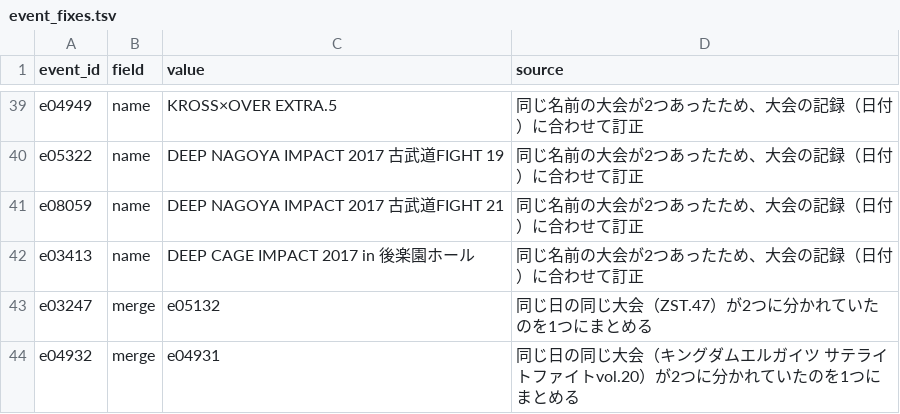
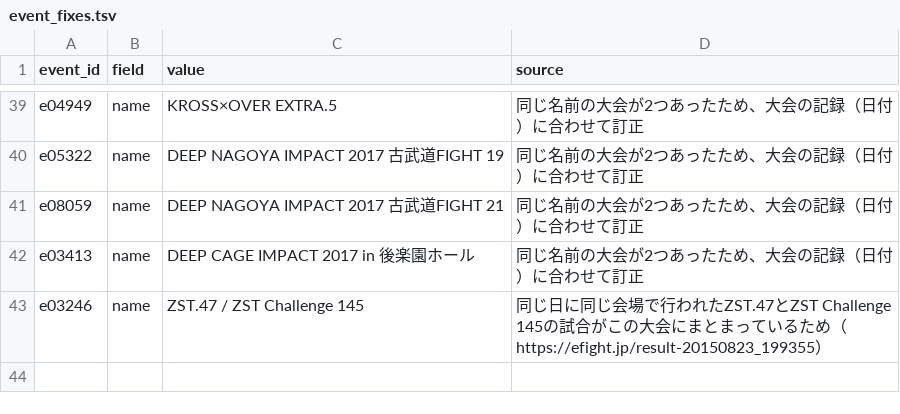
Before and after one commit to japan-mma-record/japan-mma-record.github.io, a TSV file: data/event_fixes.tsv, drawn as a sheet; only a part is shown, gaps mark what is left out; removed rows and columns are numbered as before the commit, all else as after; the diff names each change by its address in the sheet, - before the commit and + after, or states it on an @@ line.

```diff
--- a/data/event_fixes.tsv
+++ b/data/event_fixes.tsv
-row 43: e03247 | merge | e05132 | 同じ日の同じ大会（ZST.47）が2つに分かれていたのを1つにまとめる
-row 44: e04932 | merge | e04931 | 同じ日の同じ大会（キングダムエルガイツ サテライトファイトvol.20）が2つに分かれていたのを1つにまとめる
+row 43: e03246 | name | ZST.47 / ZST Challenge 145 | 同じ日に同じ会場で行われたZST.47とZST Challenge 145の試合がこの大会にまとまっているため（https://efight.jp/result-20150823_199355）
```
